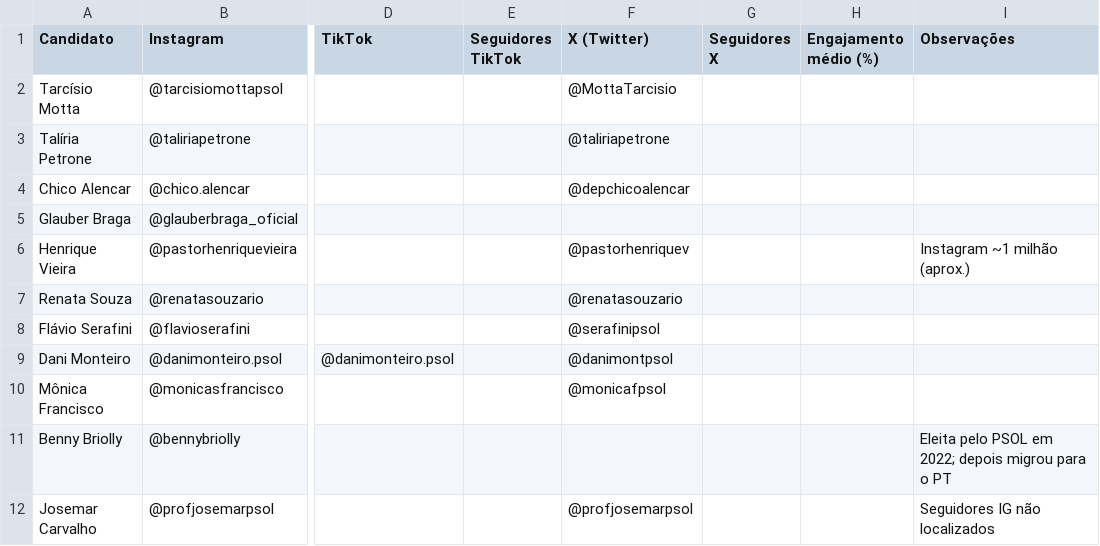
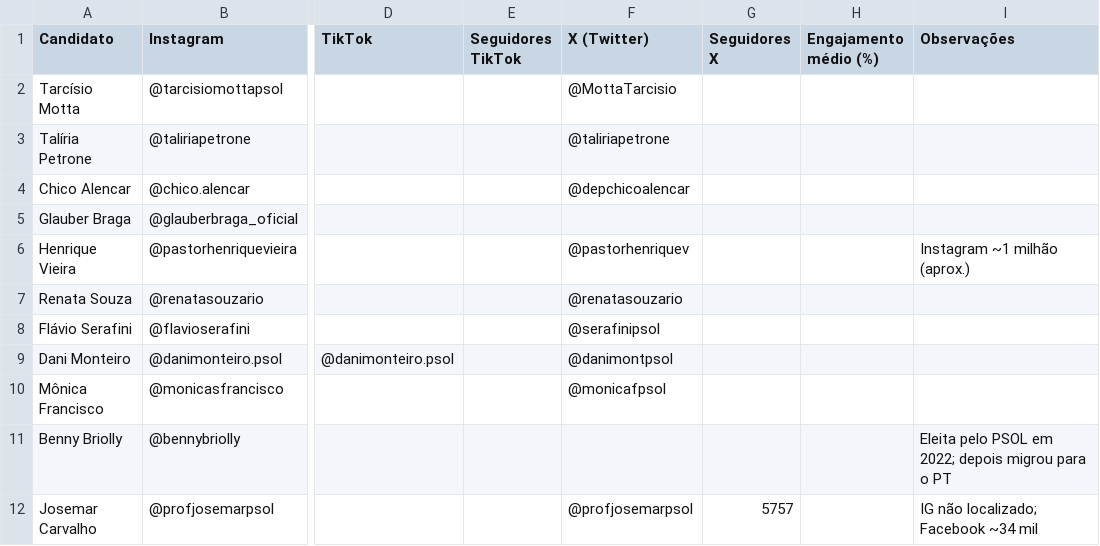
Before and after one commit to sarbelerique/mvp-eleitoral, a CSV file: data/redes.csv, drawn as a sheet; only a part is shown, gaps mark what is left out; the diff names each change by its address in the sheet, - before the commit and + after, or states it on an @@ line.

```diff
--- a/data/redes.csv
+++ b/data/redes.csv
-G12 (Seguidores X): (empty)
+G12 (Seguidores X): 5757
-I12 (Observações): Seguidores IG não localizados
+I12 (Observações): IG não localizado; Facebook ~34 mil
```
